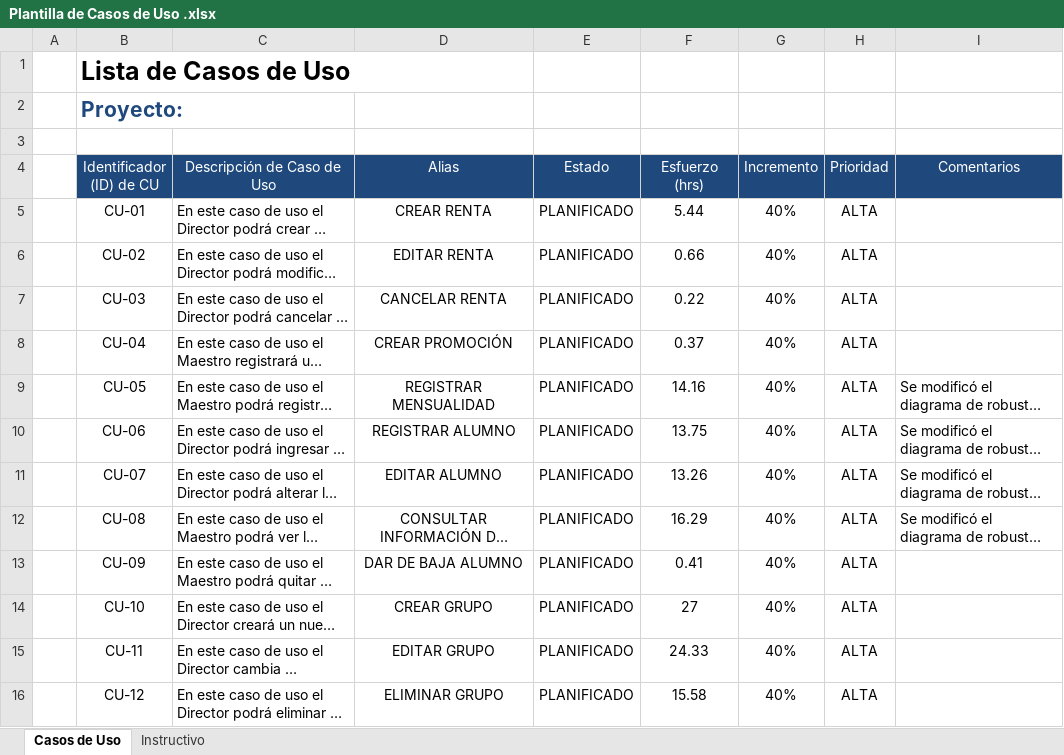
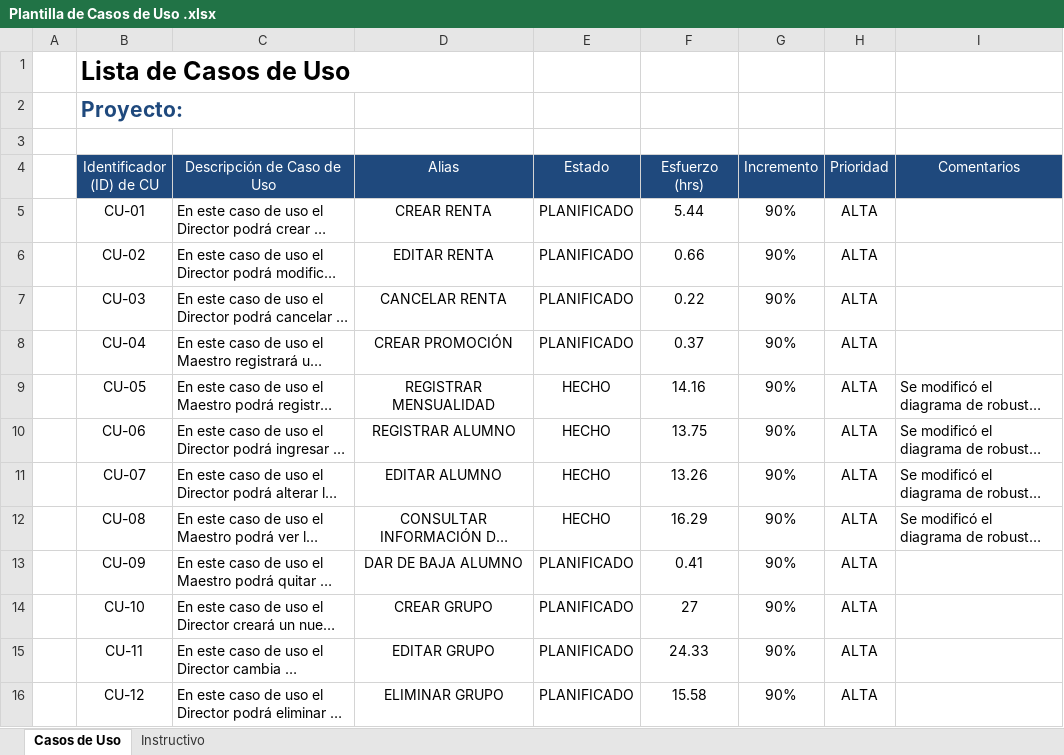
Before and after one commit to IsraelOzuna/Proyecto-de-tutorias-LIS, an Excel workbook: Plantillas/Entrega 6/Plantilla de Casos de Uso .xlsx, sheet Casos de Uso, drawn as a sheet; only a part is shown; long unchanged cells end in …; values as stored, in another font and other column widths than the file's, no borders; the diff covers the shown part only; the diff names each change by its address in the sheet, - before the commit and + after, or states it on an @@ line.

```diff
--- a/Plantillas/Entrega 6/Plantilla de Casos de Uso .xlsx (sheet Casos de Uso)
+++ b/Plantillas/Entrega 6/Plantilla de Casos de Uso .xlsx (sheet Casos de Uso)
-G5:G16 (Incremento): 40%
+G5:G16 (Incremento): 90%
-E9:E12 (Estado): PLANIFICADO
+E9:E12 (Estado): HECHO
```
Also changed, not shown: 25 edited cells elsewhere in this sheet, Plantillas/Entrega 6/Plantilla Lista de Tareas de la Entrega 6.xlsx, 10 other files.
